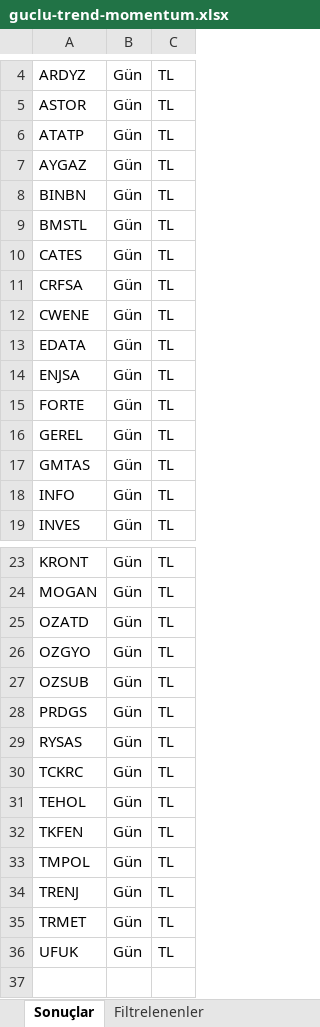
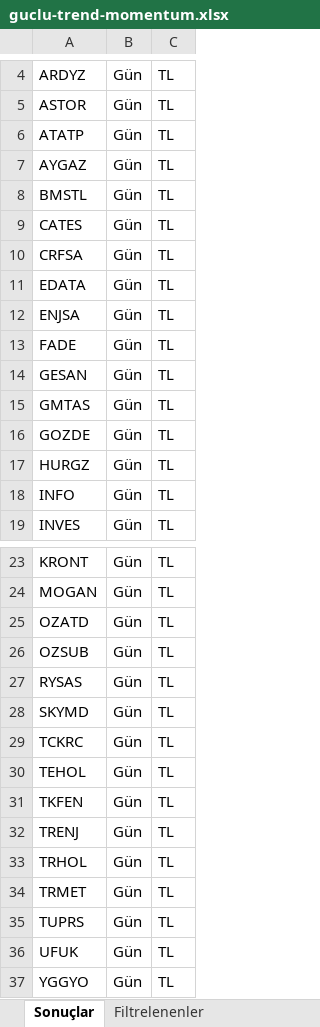
Before and after one commit to Ermana39/hoca-ile-borsa, an Excel workbook: app/borsa/gosterge-taramalari/data/guclu-trend-momentum.xlsx, sheet Sonuçlar, drawn as a sheet; only a part is shown, gaps mark what is left out; values as stored, in another font and other column widths than the file's, no borders; removed rows and columns are numbered as before the commit, all else as after; the diff names each change by its address in the sheet, - before the commit and + after, or states it on an @@ line.

```diff
--- a/app/borsa/gosterge-taramalari/data/guclu-trend-momentum.xlsx (sheet Sonuçlar)
+++ b/app/borsa/gosterge-taramalari/data/guclu-trend-momentum.xlsx (sheet Sonuçlar)
-row 8: BINBN | Gün | TL
-row 12: CWENE | Gün | TL
-A13: FORTE
+A13: FADE
-A14: GEREL
+A14: GESAN
+row 16: GOZDE | Gün | TL
+row 17: HURGZ | Gün | TL
-row 26: OZGYO | Gün | TL
-row 28: PRDGS | Gün | TL
+row 28: SKYMD | Gün | TL
-row 33: TMPOL | Gün | TL
+row 33: TRHOL | Gün | TL
+row 35: TUPRS | Gün | TL
+row 37: YGGYO | Gün | TL
```
Also changed, not shown: sheet Filtrelenenler, app/borsa/gosterge-taramalari/data/düsüs-trendi.xlsx, app/borsa/gosterge-taramalari/data/macd-al.xlsx, 31 other files.
